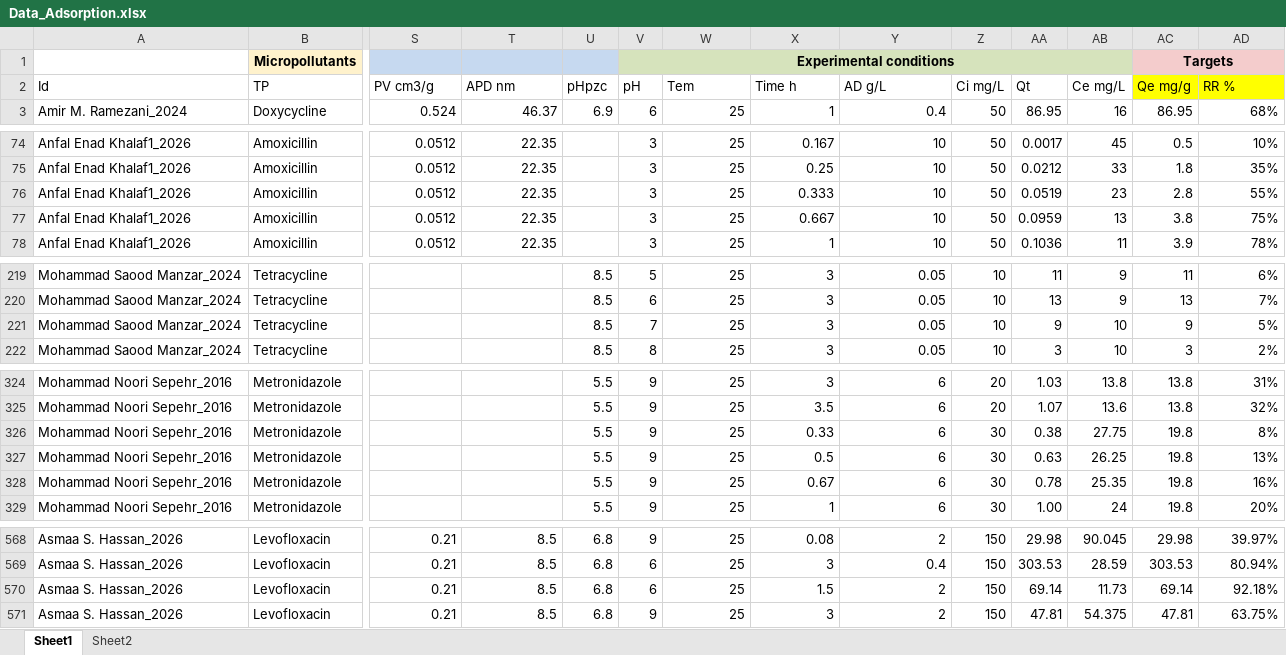
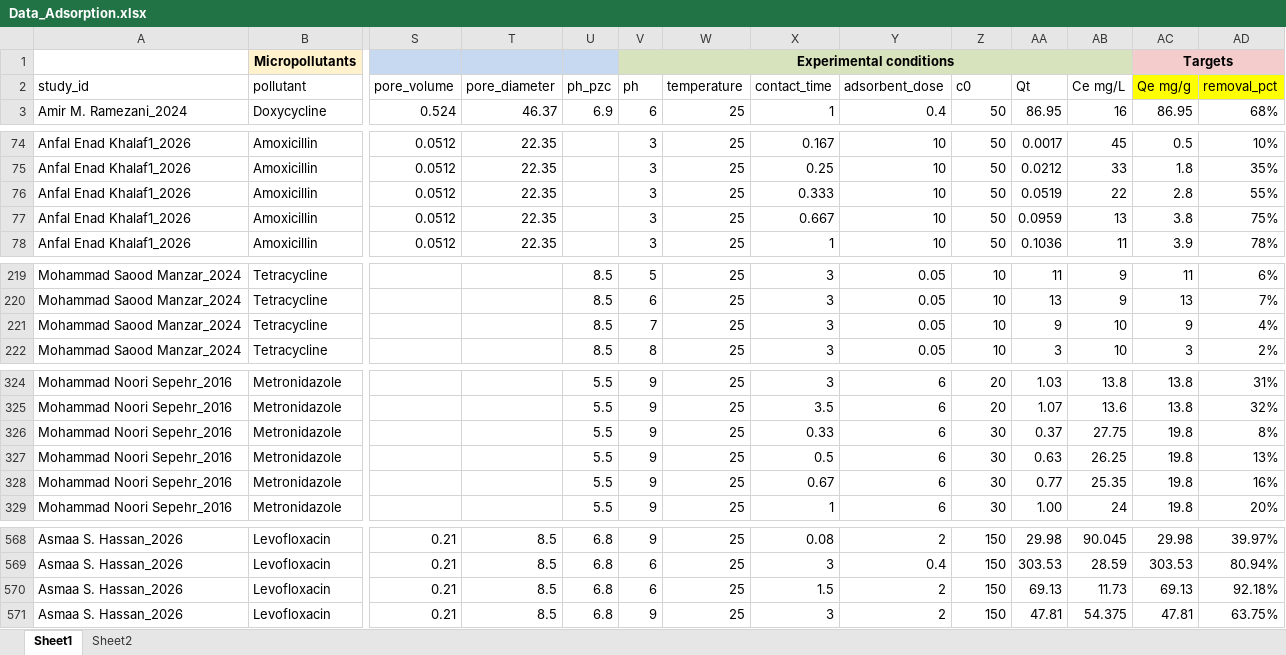
Before and after one commit to thanhtrunghuynh93/GreenX_BaoTien_project, an Excel workbook: Data/Data_Adsorption.xlsx, sheet Sheet1, drawn as a sheet; only a part is shown, gaps mark what is left out; values as stored, in another font and other column widths than the file's, no borders; charts and pictures not drawn; removed rows and columns are numbered as before the commit, all else as after; rows hold the shown columns only; the diff covers the shown part only; the diff names each change by its address in the sheet, - before the commit and + after, or states it on an @@ line.

Commit message:
Update data name

```diff
--- a/Data/Data_Adsorption.xlsx (sheet Sheet1)
+++ b/Data/Data_Adsorption.xlsx (sheet Sheet1)
-row 2: Id | TP | PV cm3/g | APD nm | pHpzc | pH | Tem | Time h | AD g/L | Ci mg/L | Qt | Ce mg/L | Qe mg/g | RR %
+row 2: study_id | pollutant | pore_volume | pore_diameter | ph_pzc | ph | temperature | contact_time | adsorbent_dose | c0 | Qt | Ce mg/L | Qe mg/g | removal_pct
-AB76: 23
+AB76: 22
-AD221: 5%
+AD221: 4%
-AA326: 0.38
+AA326: 0.37
-AA328: 0.78
+AA328: 0.77
-AA570: 69.14
+AA570: 69.13
-AC570: 69.14
+AC570: 69.13
```
Also changed, not shown: 8 edited cells elsewhere in this sheet, charts or pictures, Data/20260804_Data_Adsorption.xlsx.
